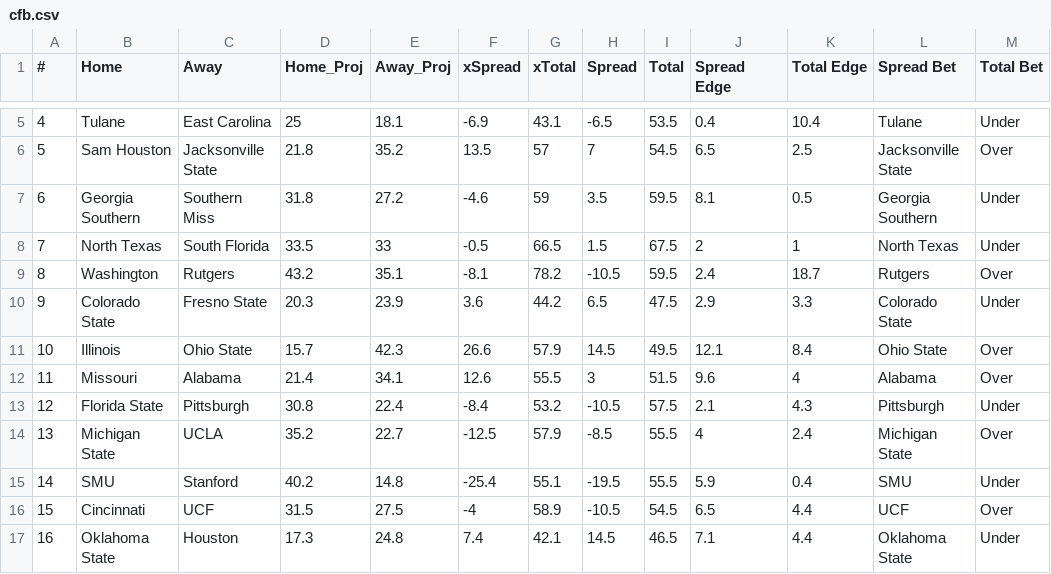
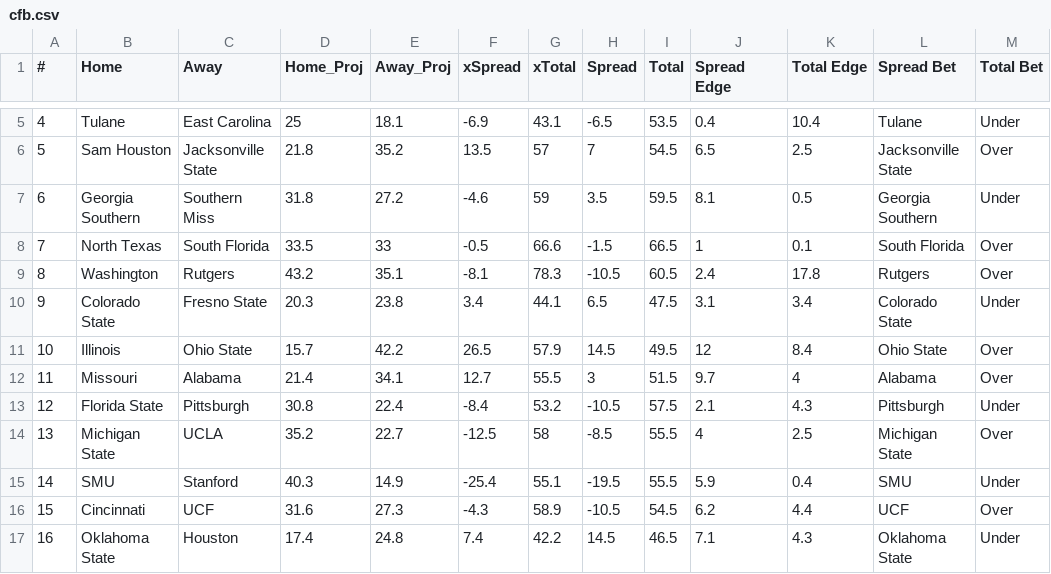
Before and after one commit to UtterLocks/1, a CSV file: data/cfb.csv, drawn as a sheet; only a part is shown, gaps mark what is left out; the diff covers the shown part only; the diff names each change by its address in the sheet, - before the commit and + after, or states it on an @@ line.

Commit message:
Update cfb.csv

```diff
--- a/data/cfb.csv
+++ b/data/cfb.csv
-G8 (xTotal): 66.5
+G8 (xTotal): 66.6
-H8 (Spread): 1.5
+H8 (Spread): -1.5
-I8 (Total): 67.5
+I8 (Total): 66.5
-J8 (Spread Edge): 2
+J8 (Spread Edge): 1
-K8 (Total Edge): 1
+K8 (Total Edge): 0.1
-L8 (Spread Bet): North Texas
+L8 (Spread Bet): South Florida
-M8 (Total Bet): Under
+M8 (Total Bet): Over
-G9 (xTotal): 78.2
+G9 (xTotal): 78.3
-I9 (Total): 59.5
+I9 (Total): 60.5
-K9 (Total Edge): 18.7
+K9 (Total Edge): 17.8
-E10 (Away_Proj): 23.9
+E10 (Away_Proj): 23.8
-F10 (xSpread): 3.6
+F10 (xSpread): 3.4
-G10 (xTotal): 44.2
+G10 (xTotal): 44.1
-J10 (Spread Edge): 2.9
+J10 (Spread Edge): 3.1
-K10 (Total Edge): 3.3
+K10 (Total Edge): 3.4
-E11 (Away_Proj): 42.3
+E11 (Away_Proj): 42.2
-F11 (xSpread): 26.6
+F11 (xSpread): 26.5
-J11 (Spread Edge): 12.1
+J11 (Spread Edge): 12
-F12 (xSpread): 12.6
+F12 (xSpread): 12.7
-J12 (Spread Edge): 9.6
+J12 (Spread Edge): 9.7
-G14 (xTotal): 57.9
+G14 (xTotal): 58
-K14 (Total Edge): 2.4
+K14 (Total Edge): 2.5
-D15 (Home_Proj): 40.2
+D15 (Home_Proj): 40.3
-E15 (Away_Proj): 14.8
+E15 (Away_Proj): 14.9
-D16 (Home_Proj): 31.5
+D16 (Home_Proj): 31.6
-E16 (Away_Proj): 27.5
+E16 (Away_Proj): 27.3
-F16 (xSpread): -4
+F16 (xSpread): -4.3
-J16 (Spread Edge): 6.5
+J16 (Spread Edge): 6.2
-D17 (Home_Proj): 17.3
+D17 (Home_Proj): 17.4
-G17 (xTotal): 42.1
+G17 (xTotal): 42.2
-K17 (Total Edge): 4.4
+K17 (Total Edge): 4.3
```
Also changed, not shown: 112 edited cells elsewhere in this file.
